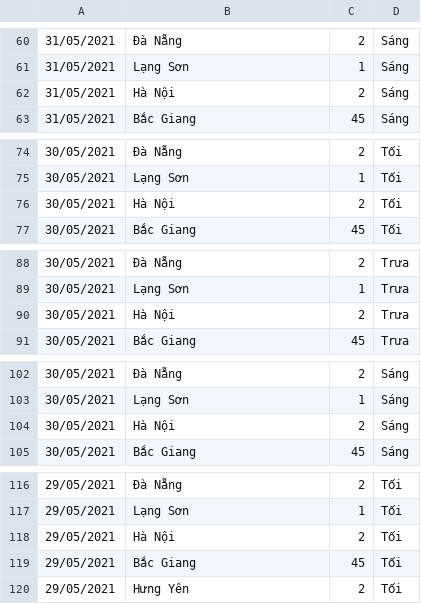
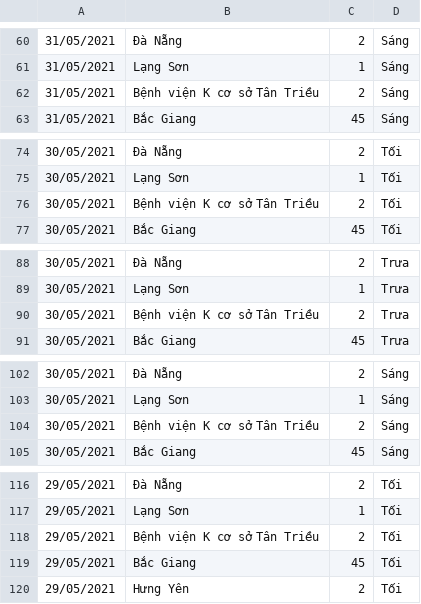
Before and after one commit to Phuongthao2230/UIT-COVID-19-Nguyen-Thi-Phuong-Thao-20521936, a CSV file: Task01.20521936.csv, drawn as a sheet; only a part is shown, gaps mark what is left out; the diff covers the shown part only; the diff names each change by its address in the sheet, - before the commit and + after, or states it on an @@ line.

```diff
--- a/Task01.20521936.csv
+++ b/Task01.20521936.csv
-B62: Hà Nội
+B62: Bệnh viện K cơ sở Tân Triều
-B76: Hà Nội
+B76: Bệnh viện K cơ sở Tân Triều
-B90: Hà Nội
+B90: Bệnh viện K cơ sở Tân Triều
-B104: Hà Nội
+B104: Bệnh viện K cơ sở Tân Triều
-B118: Hà Nội
+B118: Bệnh viện K cơ sở Tân Triều
```
Also changed, not shown: 1 added row, 1 removed row and 75 edited cells elsewhere in this file.
